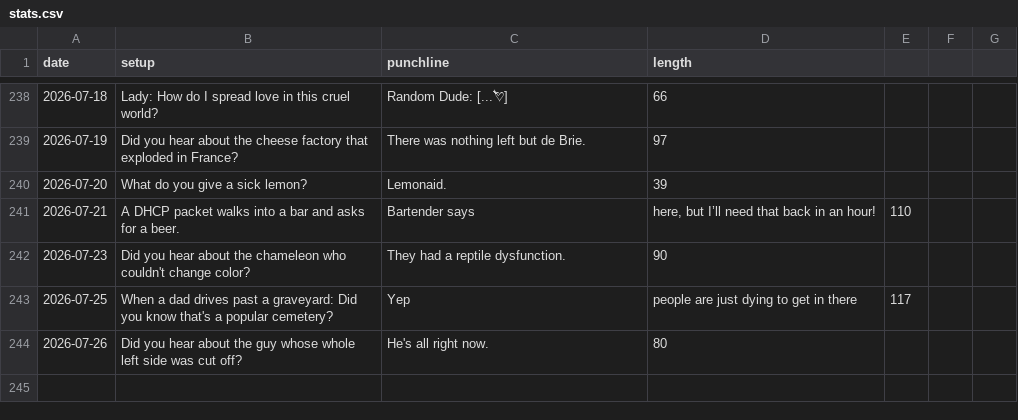
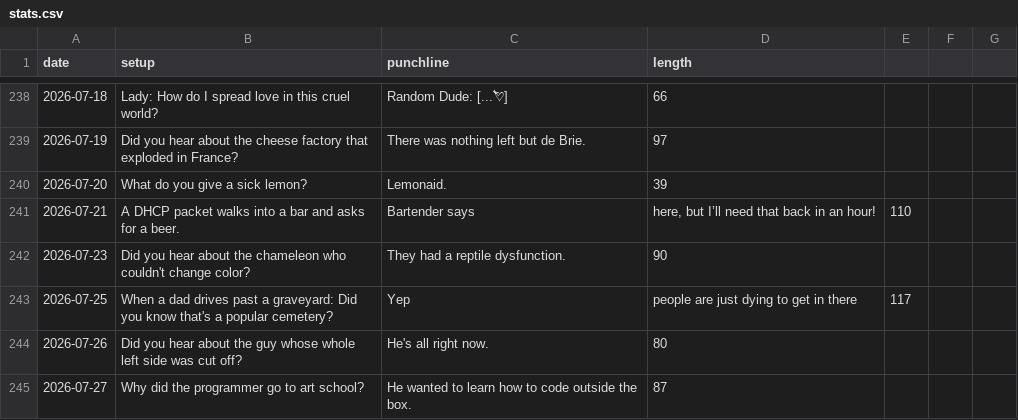
Before and after one commit to onFilm/onFilm, a CSV file: jokes/stats.csv, drawn as a sheet; only a part is shown, gaps mark what is left out; the diff names each change by its address in the sheet, - before the commit and + after, or states it on an @@ line.

```diff
--- a/jokes/stats.csv
+++ b/jokes/stats.csv
+row 245: 2026-07-27 | Why did the programmer go to art school? | He wanted to learn how to code outside the box. | 87
```
Also changed, not shown: 2 other files.
